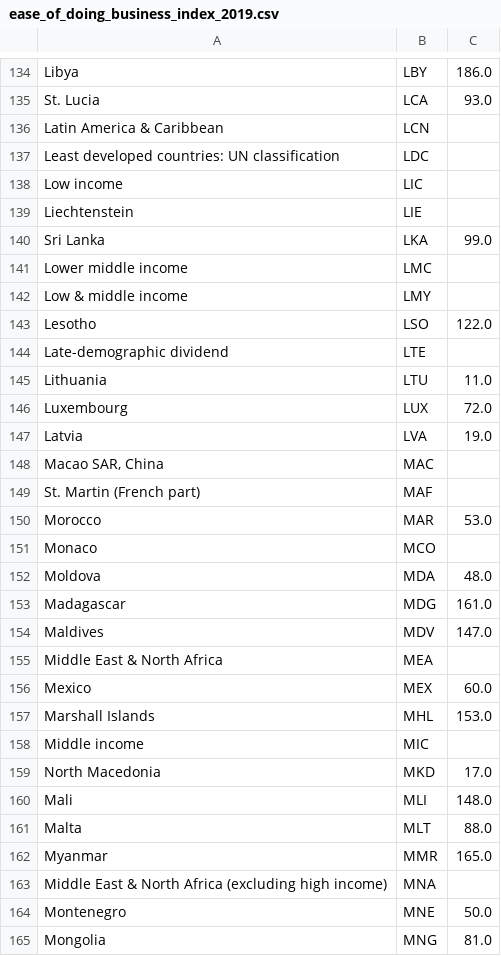
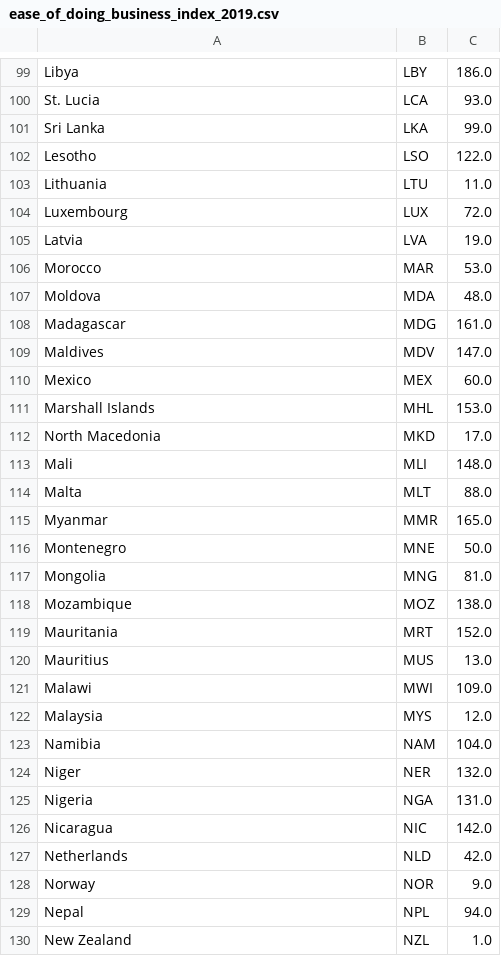
Before and after one commit to edwa0003/FIT3179-week-10-homework, a CSV file: data/ease_of_doing_business_index_2019.csv, drawn as a sheet; only a part is shown, gaps mark what is left out; the shorter side is filled out with more unchanged rows; the diff covers the shown part only; the diff names each change by its address in the sheet, - before the commit and + after, or states it on an @@ line.

Commit message:
deleted non country rows and rows where 2019 column value is null

```diff
--- a/data/ease_of_doing_business_index_2019.csv
+++ b/data/ease_of_doing_business_index_2019.csv
-row 136: Latin America & Caribbean | LCN
-row 137: Least developed countries: UN classification | LDC
-row 138: Low income | LIC
-row 139: Liechtenstein | LIE
-row 141: Lower middle income | LMC
-row 142: Low & middle income | LMY
-row 144: Late-demographic dividend | LTE
-row 148: Macao SAR, China | MAC
-row 149: St. Martin (French part) | MAF
-row 151: Monaco | MCO
-row 155: Middle East & North Africa | MEA
-row 158: Middle income | MIC
-row 163: Middle East & North Africa (excluding high income) | MNA
```
Also changed, not shown: 64 removed rows elsewhere in this file, 1 other file.
